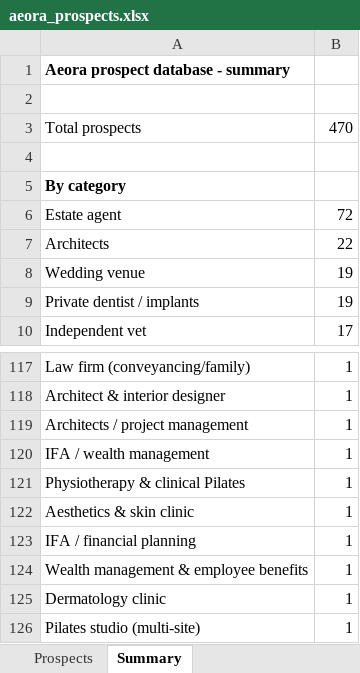
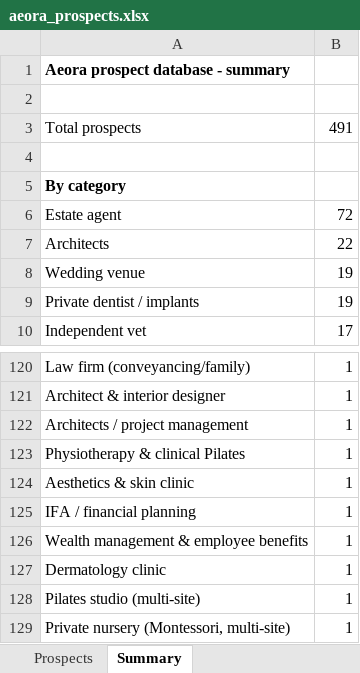
Before and after one commit to houghtonstudioco-afk/Houghton-property-partners, an Excel workbook: prospects/aeora_prospects.xlsx, sheet Summary, drawn as a sheet; only a part is shown, gaps mark what is left out; the shorter side is filled out with more unchanged rows; values as stored, in another font and other column widths than the file's, no borders; removed rows and columns are numbered as before the commit, all else as after; the diff covers the shown part only; the diff names each change by its address in the sheet, - before the commit and + after, or states it on an @@ line.

```diff
--- a/prospects/aeora_prospects.xlsx (sheet Summary)
+++ b/prospects/aeora_prospects.xlsx (sheet Summary)
-B3: 470
+B3: 491
-row 120: IFA / wealth management | 1
```
Also changed, not shown: 19 added rows elsewhere in this sheet, sheet Prospects, 2 other files.
